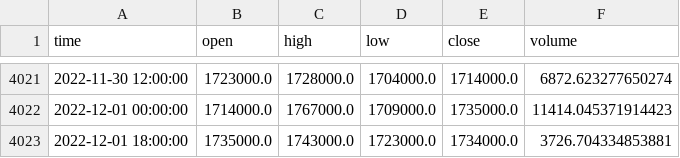
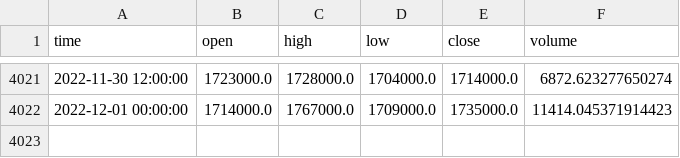
Before and after one commit to kth321/LSTM_with_cryptocurrency, a CSV file: etherium.csv, drawn as a sheet; only a part is shown, gaps mark what is left out.

```diff
--- a/etherium.csv
+++ b/etherium.csv
@@ -4022,2 +4022 @@ time,open,high,low,close,volume
 2022-12-01 00:00:00,1714000.0,1767000.0,1709000.0,1735000.0,11414.045371914423
-2022-12-01 18:00:00,1735000.0,1743000.0,1723000.0,1734000.0,3726.704334853881
```
Also changed, not shown: bitcoin.csv, repl.csv, 1 other file.
